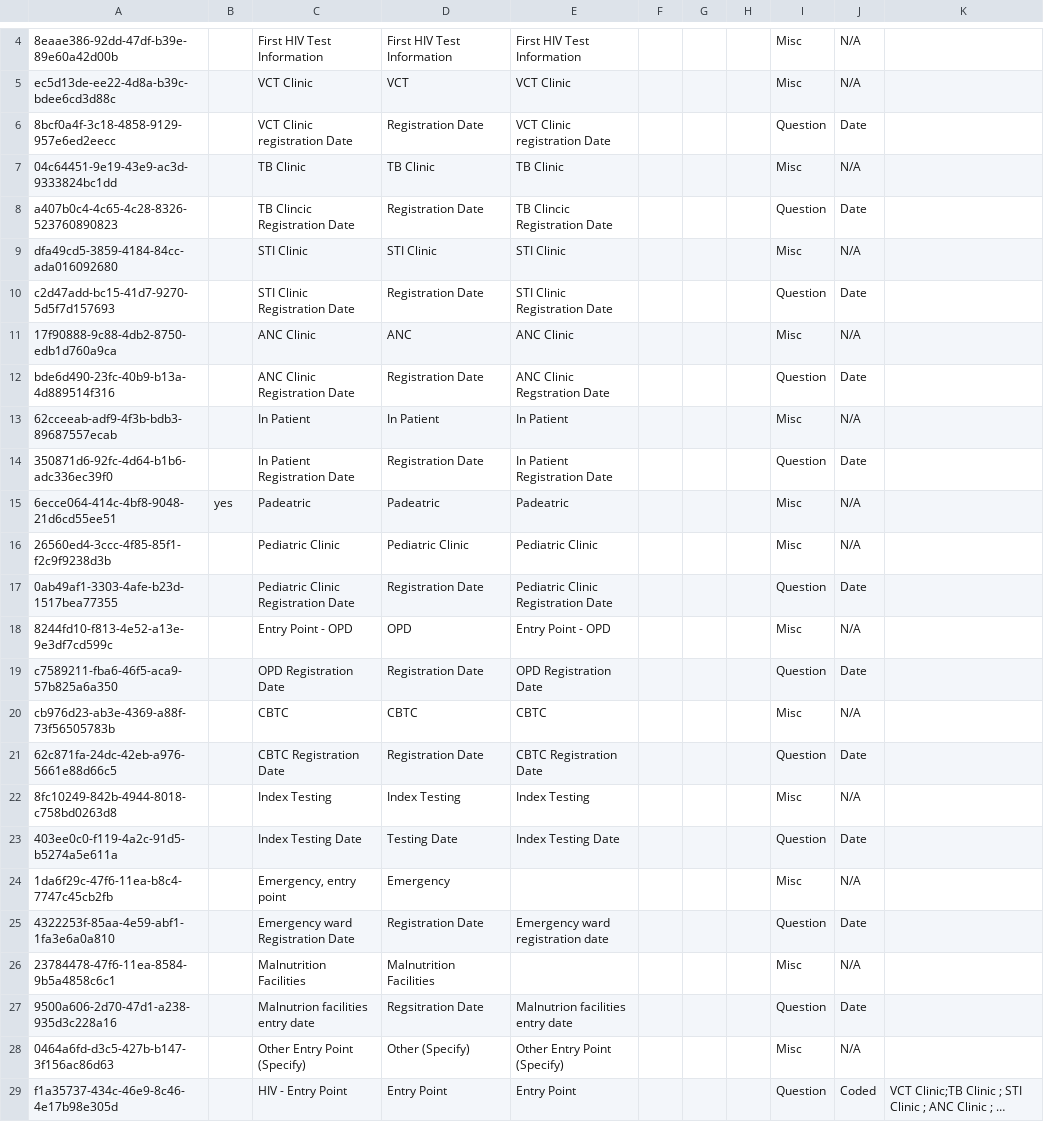
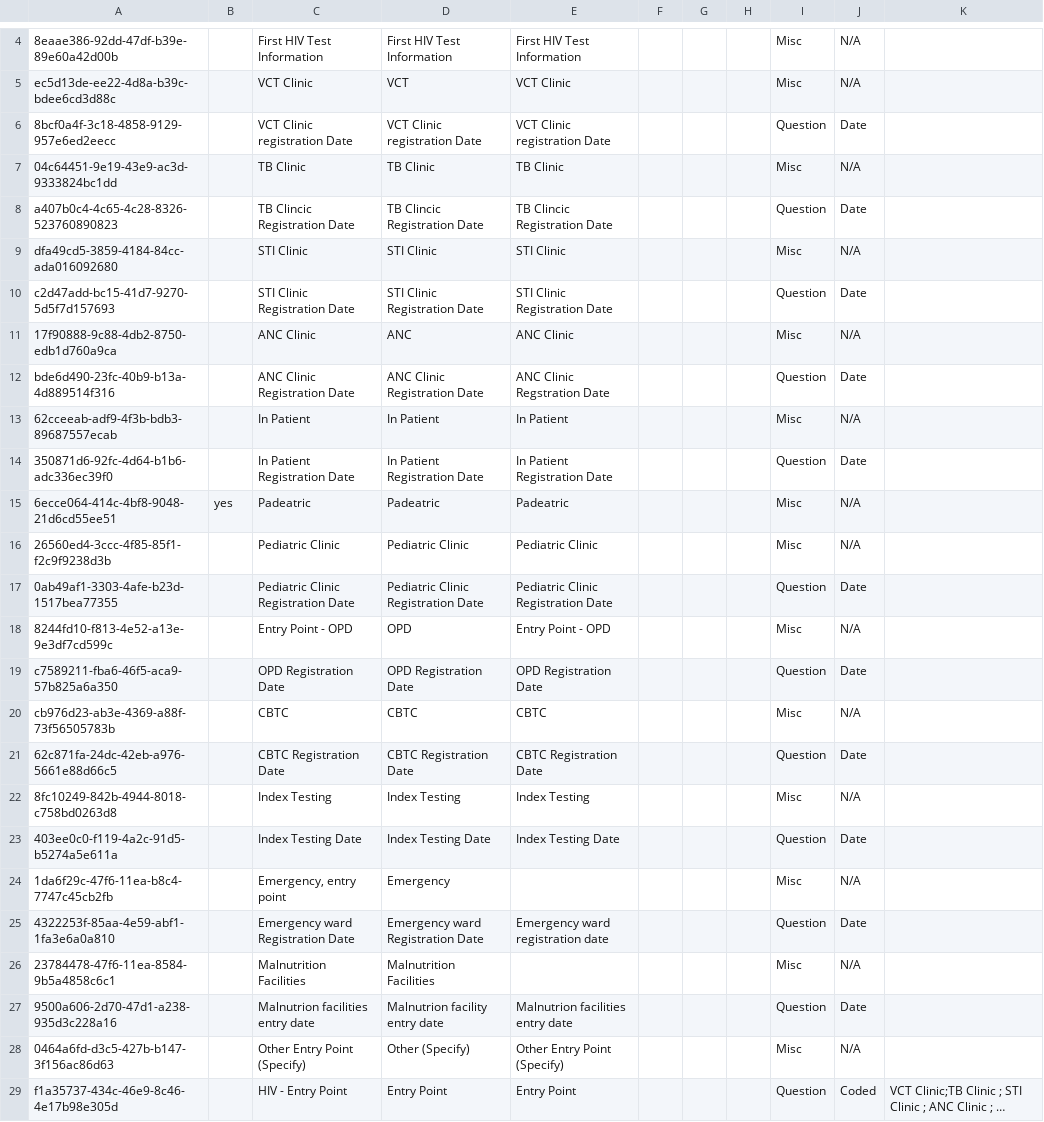
Before and after one commit to IntelliSOFT-Consulting/kspras_metadata, a CSV file: configuration/concepts/hiv_personal_history_concepts.csv, drawn as a sheet; only a part is shown, gaps mark what is left out; long unchanged cells end in …; the diff names each change by its address in the sheet, - before the commit and + after, or states it on an @@ line.

```diff
--- a/configuration/concepts/hiv_personal_history_concepts.csv
+++ b/configuration/concepts/hiv_personal_history_concepts.csv
-D6: Registration Date
+D6: VCT Clinic registration Date
-D8: Registration Date
+D8: TB Clincic Registration Date
-D10: Registration Date
+D10: STI Clinic Registration Date
-D12: Registration Date
+D12: ANC Clinic Registration Date
-D14: Registration Date
+D14: In Patient Registration Date
-D17: Registration Date
+D17: Pediatric Clinic Registration Date
-D19: Registration Date
+D19: OPD Registration Date
-D21: Registration Date
+D21: CBTC Registration Date
-D23: Testing Date
+D23: Index Testing Date
-D25: Registration Date
+D25: Emergency ward Registration Date
-D27: Regsitration Date
+D27: Malnutrion facility entry date
```
Also changed, not shown: configuration/concepts/hiv_family_history_concept_set.csv, configuration/concepts/hiv_family_history_concepts.csv, 1 other file.
